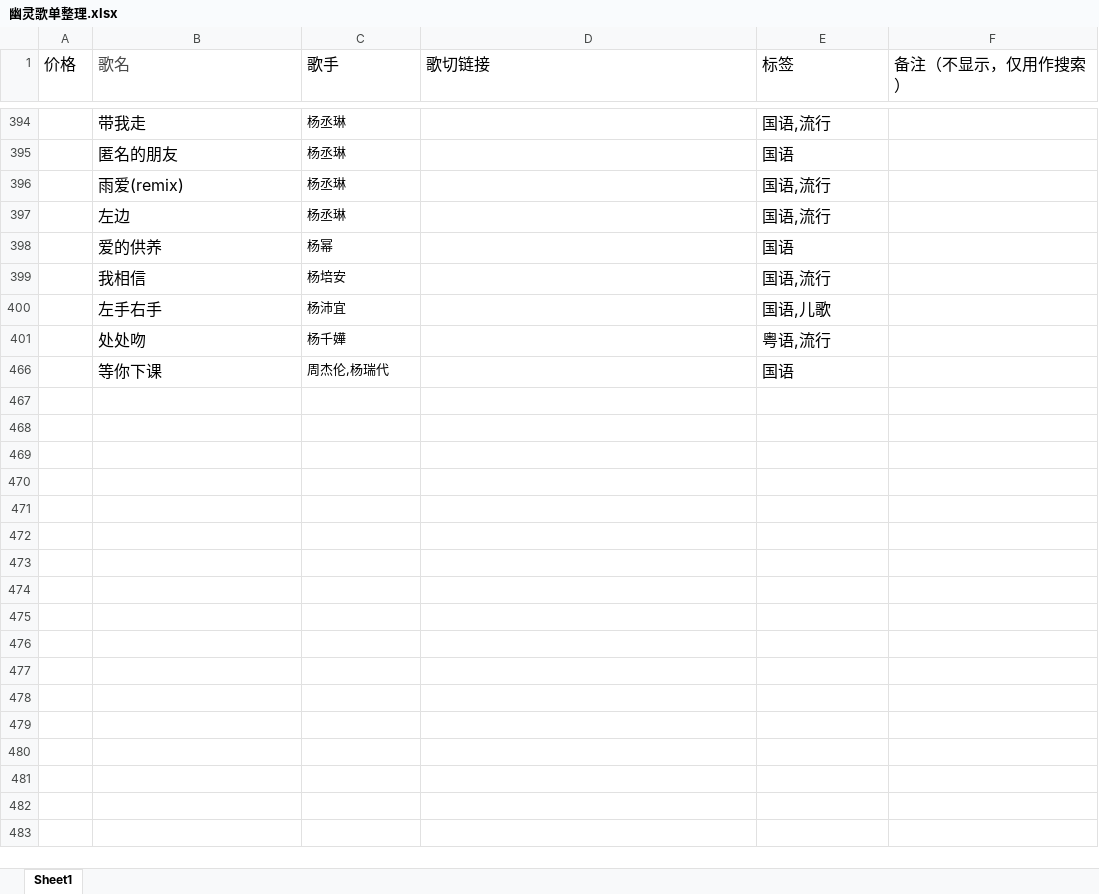
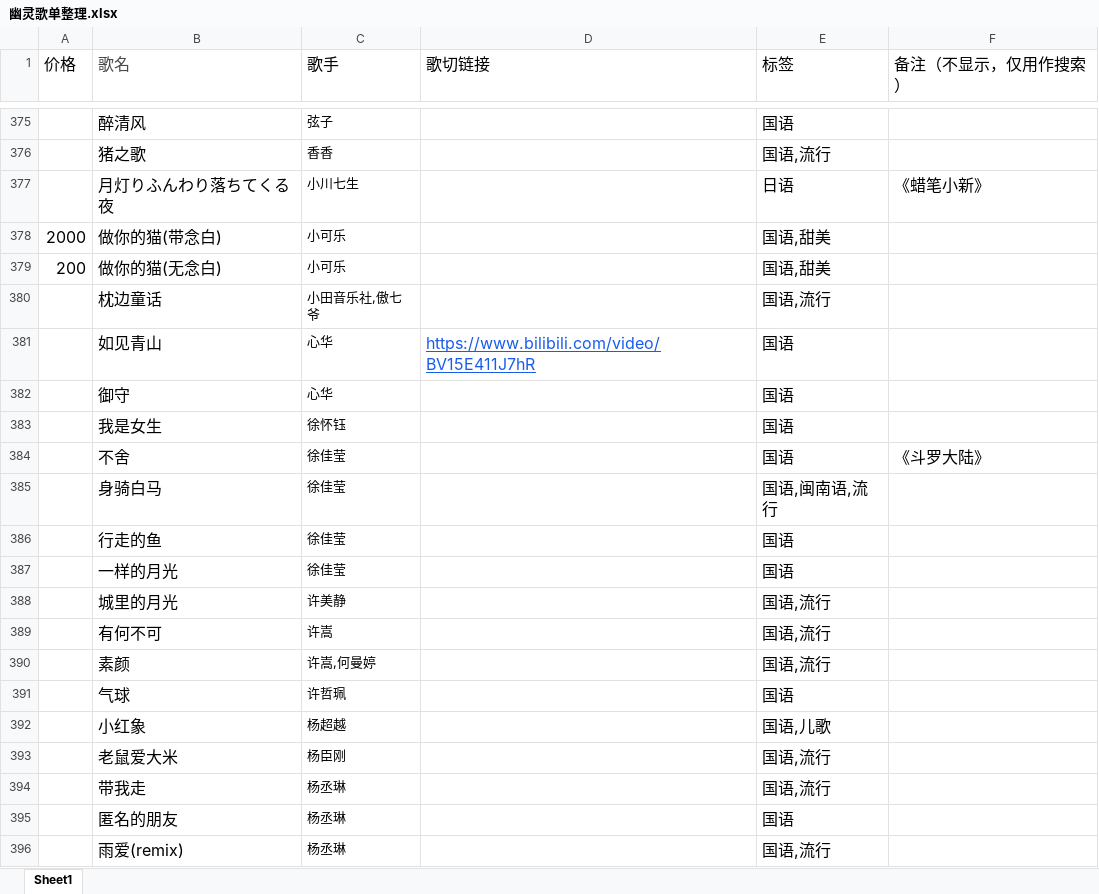
Before and after one commit to zanghai997/v-song-list9, an Excel workbook: 幽灵歌单整理.xlsx, sheet Sheet1, drawn as a sheet; only a part is shown, gaps mark what is left out; the shorter side is filled out with more unchanged rows; values as stored, in another font and other column widths than the file's, no borders; the diff covers the shown part only; the diff names each change by its address in the sheet, - before the commit and + after, or states it on an @@ line.

```diff
--- a/幽灵歌单整理.xlsx (sheet Sheet1)
+++ b/幽灵歌单整理.xlsx (sheet Sheet1)
@@ row 375 unhidden:  | 醉清风 | 弦子 |  | 国语 @@
@@ row 376 unhidden:  | 猪之歌 | 香香 |  | 国语,流行 @@
@@ row 377 unhidden:  | 月灯りふんわり落ちてくる夜 | 小川七生 |  | 日语 | 《蜡笔小新》 @@
@@ row 378 unhidden: 2000 | 做你的猫(带念白) | 小可乐 |  | 国语,甜美 @@
@@ row 379 unhidden: 200 | 做你的猫(无念白) | 小可乐 |  | 国语,甜美 @@
@@ row 380 unhidden:  | 枕边童话 | 小田音乐社,傲七爷 |  | 国语,流行 @@
@@ row 381 unhidden:  | 如见青山 | 心华 | https://www.bilibili.com/video/BV15E411J7hR | 国语 @@
@@ row 382 unhidden:  | 御守 | 心华 |  | 国语 @@
@@ row 383 unhidden:  | 我是女生 | 徐怀钰 |  | 国语 @@
@@ row 384 unhidden:  | 不舍 | 徐佳莹 |  | 国语 | 《斗罗大陆》 @@
@@ row 385 unhidden:  | 身骑白马 | 徐佳莹 |  | 国语,闽南语,流行 @@
@@ row 386 unhidden:  | 行走的鱼 | 徐佳莹 |  | 国语 @@
@@ row 387 unhidden:  | 一样的月光 | 徐佳莹 |  | 国语 @@
@@ row 388 unhidden:  | 城里的月光 | 许美静 |  | 国语,流行 @@
@@ row 389 unhidden:  | 有何不可 | 许嵩 |  | 国语,流行 @@
@@ row 390 unhidden:  | 素颜 | 许嵩,何曼婷 |  | 国语,流行 @@
@@ row 391 unhidden:  | 气球 | 许哲珮 |  | 国语 @@
@@ row 392 unhidden:  | 小红象 | 杨超越 |  | 国语,儿歌 @@
@@ row 393 unhidden:  | 老鼠爱大米 | 杨臣刚 |  | 国语,流行 @@
```
Also changed, not shown: 1 added row and 458 hidden or unhidden rows elsewhere in this sheet, 1 other file.
